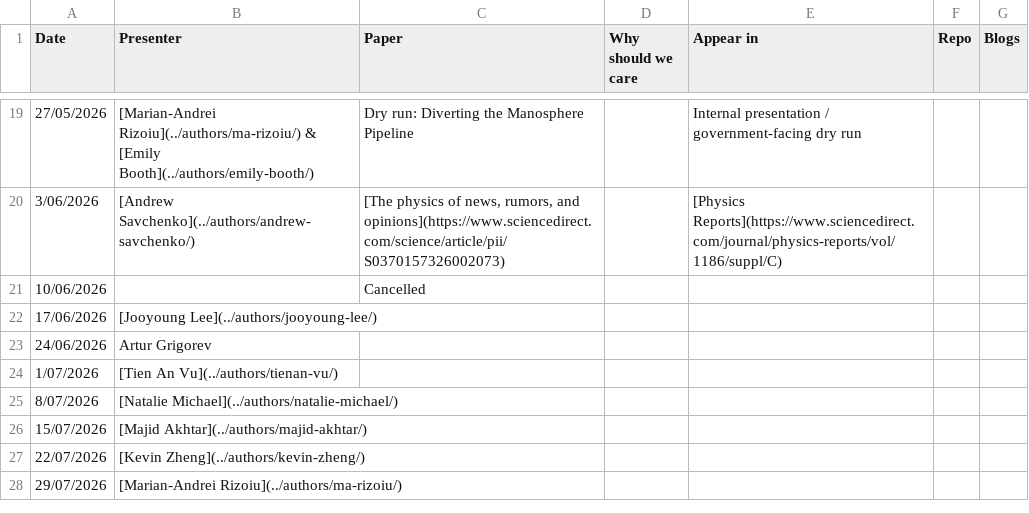
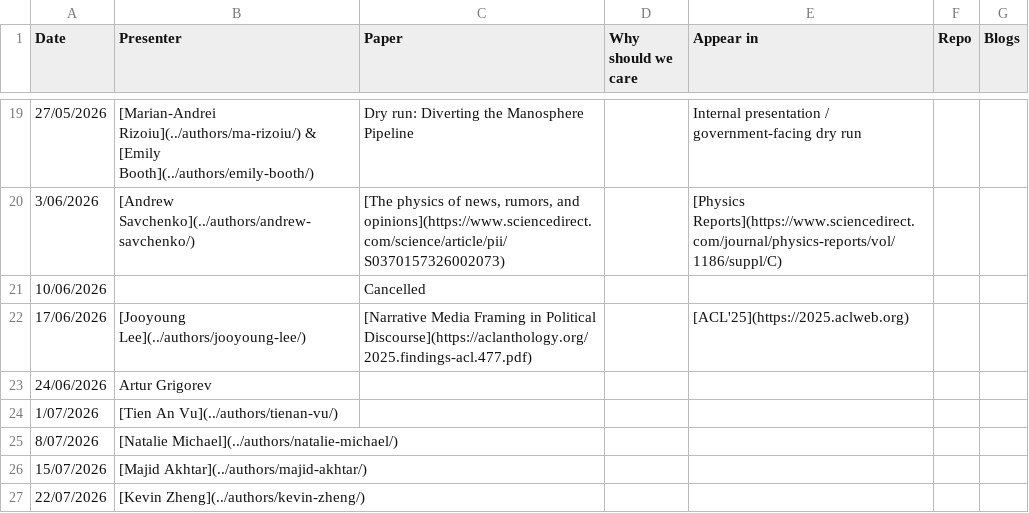
Before and after one commit to behavioral-ds/behavioral-ds.github.io, a CSV file: assets/reading/reading_group_schedule.csv, drawn as a sheet; only a part is shown, gaps mark what is left out; the shorter side is filled out with more unchanged rows.

Commit message:
Update reading group schedule for 2026-06-17

```diff
--- a/assets/reading/reading_group_schedule.csv
+++ b/assets/reading/reading_group_schedule.csv
@@ -21,3 +21,3 @@ Date,Presenter,Paper,Why should we care,Appear in,Repo,Blogs
 10/06/2026,,Cancelled,,,,
-17/06/2026,[Jooyoung Lee](../authors/jooyoung-lee/),,,,,
+17/06/2026,[Jooyoung Lee](../authors/jooyoung-lee/),[Narrative Media Framing in Political Discourse](https://aclanthology.org/2025.findings-acl.477.pdf),,[ACL'25](https://2025.aclweb.org),,
 24/06/2026,Artur Grigorev,,,,,
```
